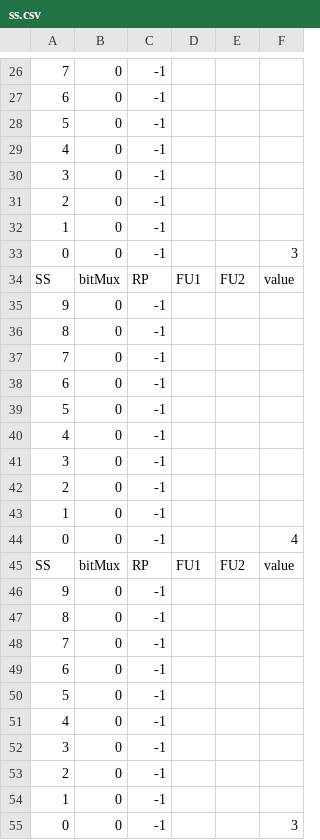
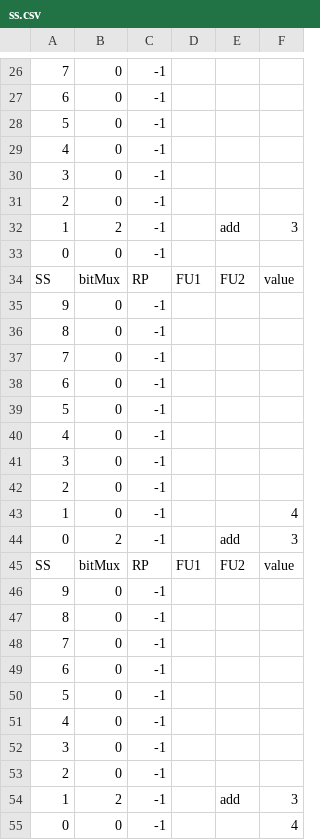
Before and after one commit to bellopsal/ChonosPlan, a CSV file: ss.csv, drawn as a sheet; only a part is shown, gaps mark what is left out; the diff names each change by its address in the sheet, - before the commit and + after, or states it on an @@ line.

```diff
--- a/ss.csv
+++ b/ss.csv
-B32: 0
+B32: 2
-E32: (empty)
+E32: add
-F32: (empty)
+F32: 3
-F33: 3
+F33: (empty)
-F43: (empty)
+F43: 4
-B44: 0
+B44: 2
-E44: (empty)
+E44: add
-F44: 4
+F44: 3
-B54: 0
+B54: 2
-E54: (empty)
+E54: add
-F54: (empty)
+F54: 3
-F55: 3
+F55: 4
```
Also changed, not shown: 3 other files.
